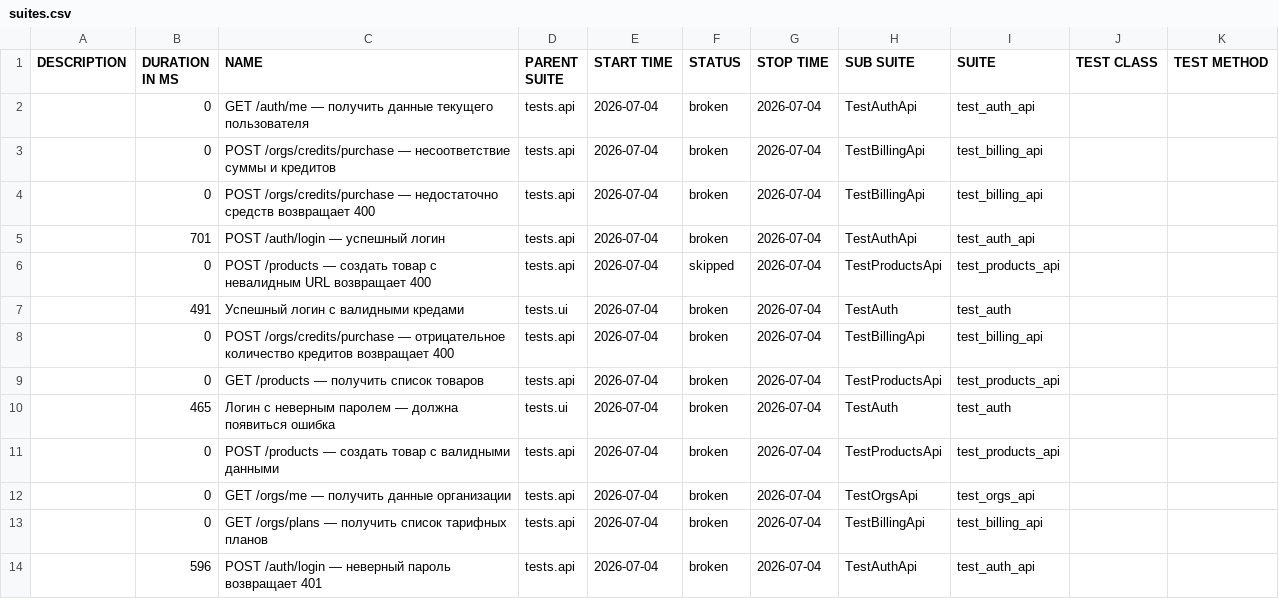
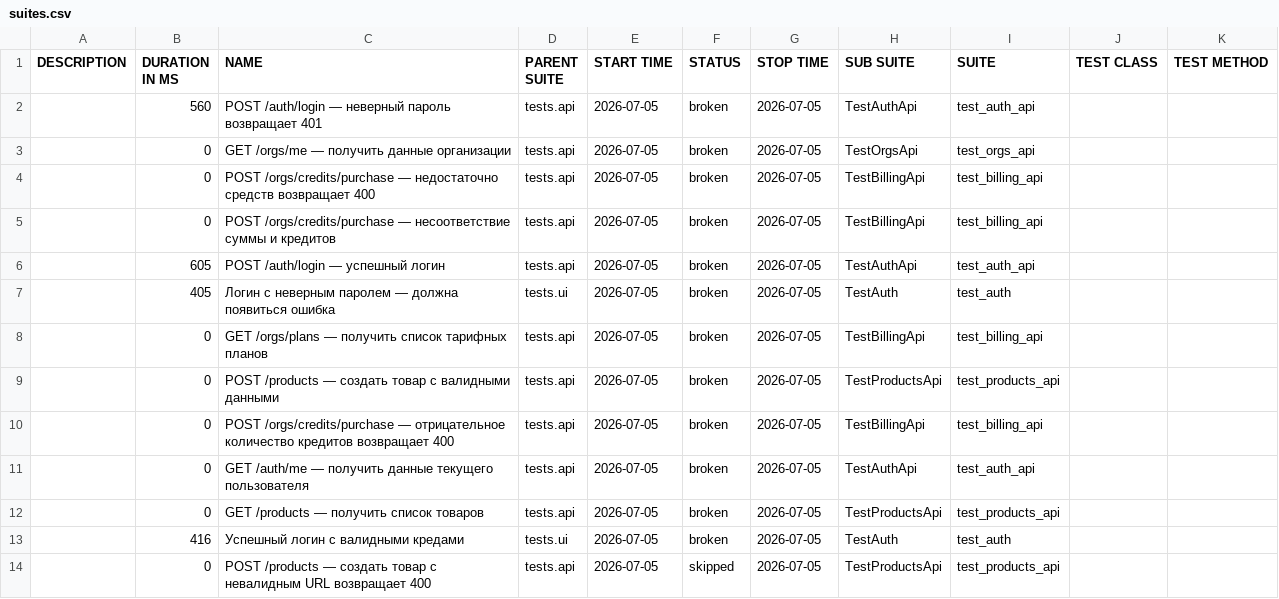
Before and after one commit to Sunaaa1/kartochki-tests, a CSV file: data/suites.csv, drawn as a sheet.

```diff
--- a/data/suites.csv
+++ b/data/suites.csv
@@ -1,14 +1,14 @@
 "DESCRIPTION","DURATION IN MS","NAME","PARENT SUITE","START TIME","STATUS","STOP TIME","SUB SUITE","SUITE","TEST CLASS","TEST METHOD"
-"","0","GET /auth/me — получить данные текущего пользователя","tests.api","2026-07-04","broken","2026-07-04","TestAuthApi","test_auth_api","",""
-"","0","POST /orgs/credits/purchase — несоответствие суммы и кредитов","tests.api","2026-07-04","broken","2026-07-04","TestBillingApi","test_billing_api","",""
-"","0","POST /orgs/credits/purchase — недостаточно средств возвращает 400","tests.api","2026-07-04","broken","2026-07-04","TestBillingApi","test_billing_api","",""
-"","701","POST /auth/login — успешный логин","tests.api","2026-07-04","broken","2026-07-04","TestAuthApi","test_auth_api","",""
-"","0","POST /products — создать товар с невалидным URL возвращает 400","tests.api","2026-07-04","skipped","2026-07-04","TestProductsApi","test_products_api","",""
-"","491","Успешный логин с валидными кредами","tests.ui","2026-07-04","broken","2026-07-04","TestAuth","test_auth","",""
-"","0","POST /orgs/credits/purchase — отрицательное количество кредитов возвращает 400","tests.api","2026-07-04","broken","2026-07-04","TestBillingApi","test_billing_api","",""
-"","0","GET /products — получить список товаров","tests.api","2026-07-04","broken","2026-07-04","TestProductsApi","test_products_api","",""
-"","465","Логин с неверным паролем — должна появиться ошибка","tests.ui","2026-07-04","broken","2026-07-04","TestAuth","test_auth","",""
-"","0","POST /products — создать товар с валидными данными","tests.api","2026-07-04","broken","2026-07-04","TestProductsApi","test_products_api","",""
-"","0","GET /orgs/me — получить данные организации","tests.api","2026-07-04","broken","2026-07-04","TestOrgsApi","test_orgs_api","",""
-"","0","GET /orgs/plans — получить список тарифных планов","tests.api","2026-07-04","broken","2026-07-04","TestBillingApi","test_billing_api","",""
-"","596","POST /auth/login — неверный пароль возвращает 401","tests.api","2026-07-04","broken","2026-07-04","TestAuthApi","test_auth_api","",""
+"","560","POST /auth/login — неверный пароль возвращает 401","tests.api","2026-07-05","broken","2026-07-05","TestAuthApi","test_auth_api","",""
+"","0","GET /orgs/me — получить данные организации","tests.api","2026-07-05","broken","2026-07-05","TestOrgsApi","test_orgs_api","",""
+"","0","POST /orgs/credits/purchase — недостаточно средств возвращает 400","tests.api","2026-07-05","broken","2026-07-05","TestBillingApi","test_billing_api","",""
+"","0","POST /orgs/credits/purchase — несоответствие суммы и кредитов","tests.api","2026-07-05","broken","2026-07-05","TestBillingApi","test_billing_api","",""
+"","605","POST /auth/login — успешный логин","tests.api","2026-07-05","broken","2026-07-05","TestAuthApi","test_auth_api","",""
+"","405","Логин с неверным паролем — должна появиться ошибка","tests.ui","2026-07-05","broken","2026-07-05","TestAuth","test_auth","",""
+"","0","GET /orgs/plans — получить список тарифных планов","tests.api","2026-07-05","broken","2026-07-05","TestBillingApi","test_billing_api","",""
+"","0","POST /products — создать товар с валидными данными","tests.api","2026-07-05","broken","2026-07-05","TestProductsApi","test_products_api","",""
+"","0","POST /orgs/credits/purchase — отрицательное количество кредитов возвращает 400","tests.api","2026-07-05","broken","2026-07-05","TestBillingApi","test_billing_api","",""
+"","0","GET /auth/me — получить данные текущего пользователя","tests.api","2026-07-05","broken","2026-07-05","TestAuthApi","test_auth_api","",""
+"","0","GET /products — получить список товаров","tests.api","2026-07-05","broken","2026-07-05","TestProductsApi","test_products_api","",""
+"","416","Успешный логин с валидными кредами","tests.ui","2026-07-05","broken","2026-07-05","TestAuth","test_auth","",""
+"","0","POST /products — создать товар с невалидным URL возвращает 400","tests.api","2026-07-05","skipped","2026-07-05","TestProductsApi","test_products_api","",""
```
Also changed, not shown: data/behaviors.csv, 47 other files.
